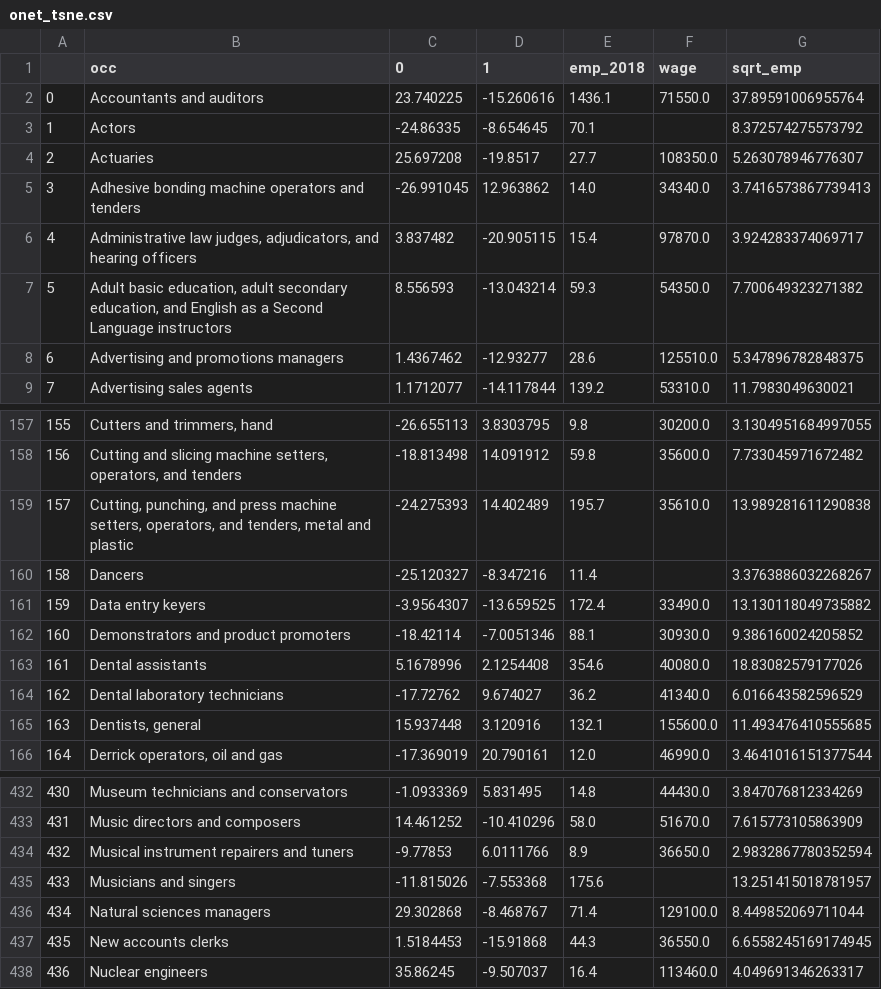
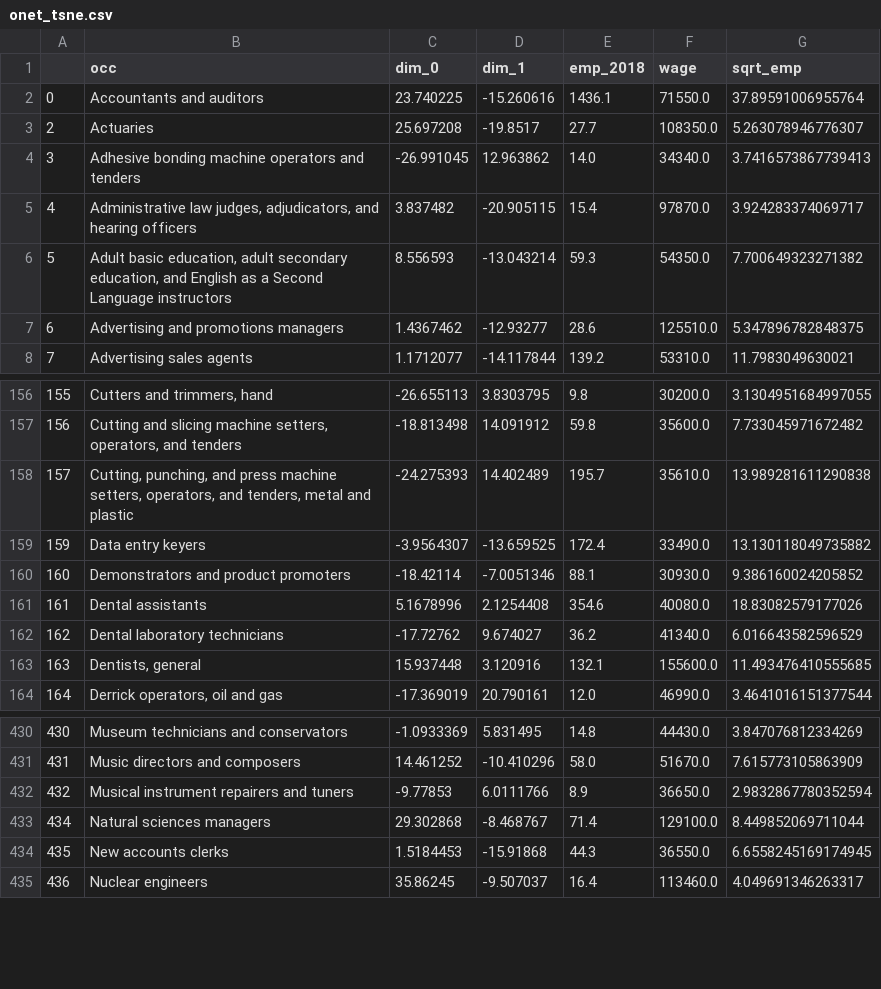
Before and after one commit to talentrics/dash_test, a CSV file: static/onet_tsne.csv, drawn as a sheet; only a part is shown, gaps mark what is left out.

```diff
--- a/static/onet_tsne.csv
+++ b/static/onet_tsne.csv
@@ -1,4 +1,3 @@
-,occ,0,1,emp_2018,wage,sqrt_emp
+,occ,dim_0,dim_1,emp_2018,wage,sqrt_emp
 0,Accountants and auditors,23.740225,-15.260616,1436.1,71550.0,37.89591006955764
-1,Actors,-24.86335,-8.654645,70.1,,8.372574275573792
 2,Actuaries,25.697208,-19.8517,27.7,108350.0,5.263078946776307
@@ -159,3 +158,2 @@
 157,"Cutting, punching, and press machine setters, operators, and tenders, metal and plastic",-24.275393,14.402489,195.7,35610.0,13.989281611290838
-158,Dancers,-25.120327,-8.347216,11.4,,3.3763886032268267
 159,Data entry keyers,-3.9564307,-13.659525,172.4,33490.0,13.130118049735882
@@ -434,3 +432,2 @@
 432,Musical instrument repairers and tuners,-9.77853,6.0111766,8.9,36650.0,2.9832867780352594
-433,Musicians and singers,-11.815026,-7.553368,175.6,,13.251415018781957
 434,Natural sciences managers,29.302868,-8.468767,71.4,129100.0,8.449852069711044
```
Also changed, not shown: 1 other file.
